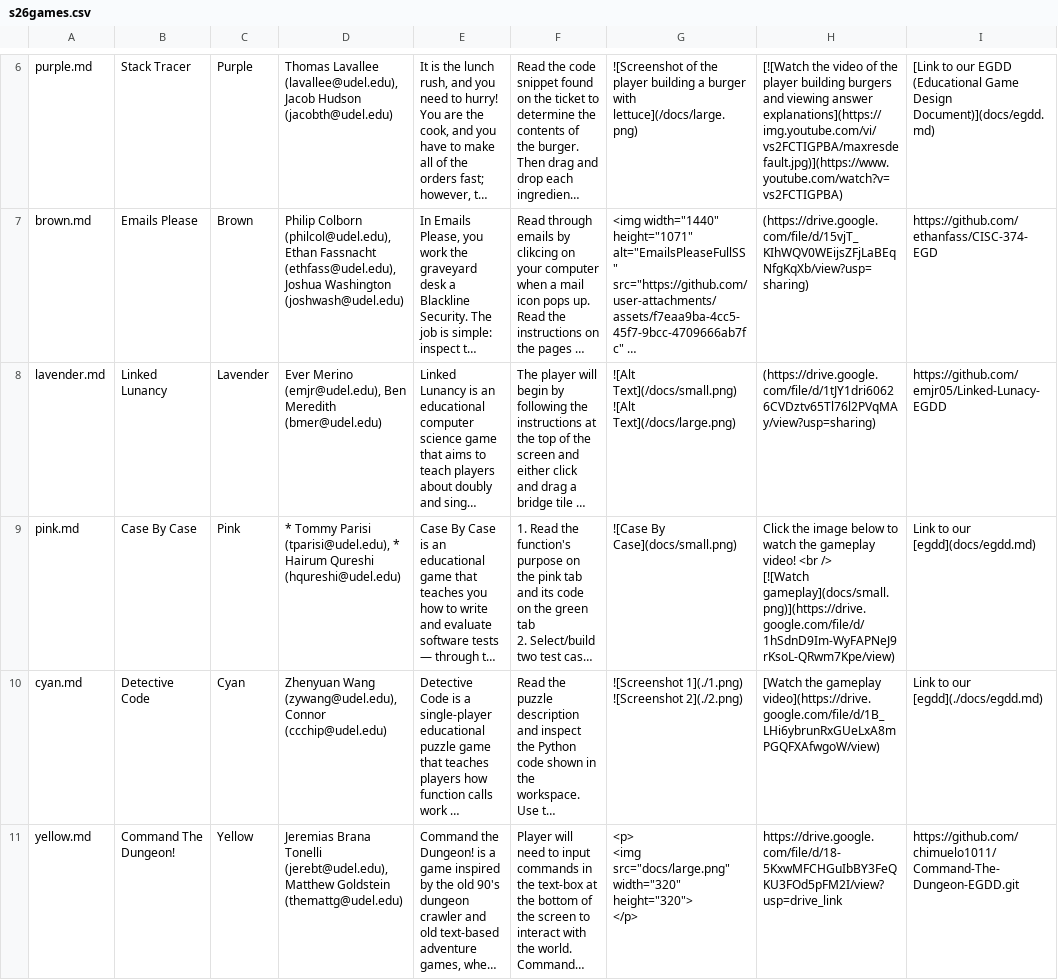
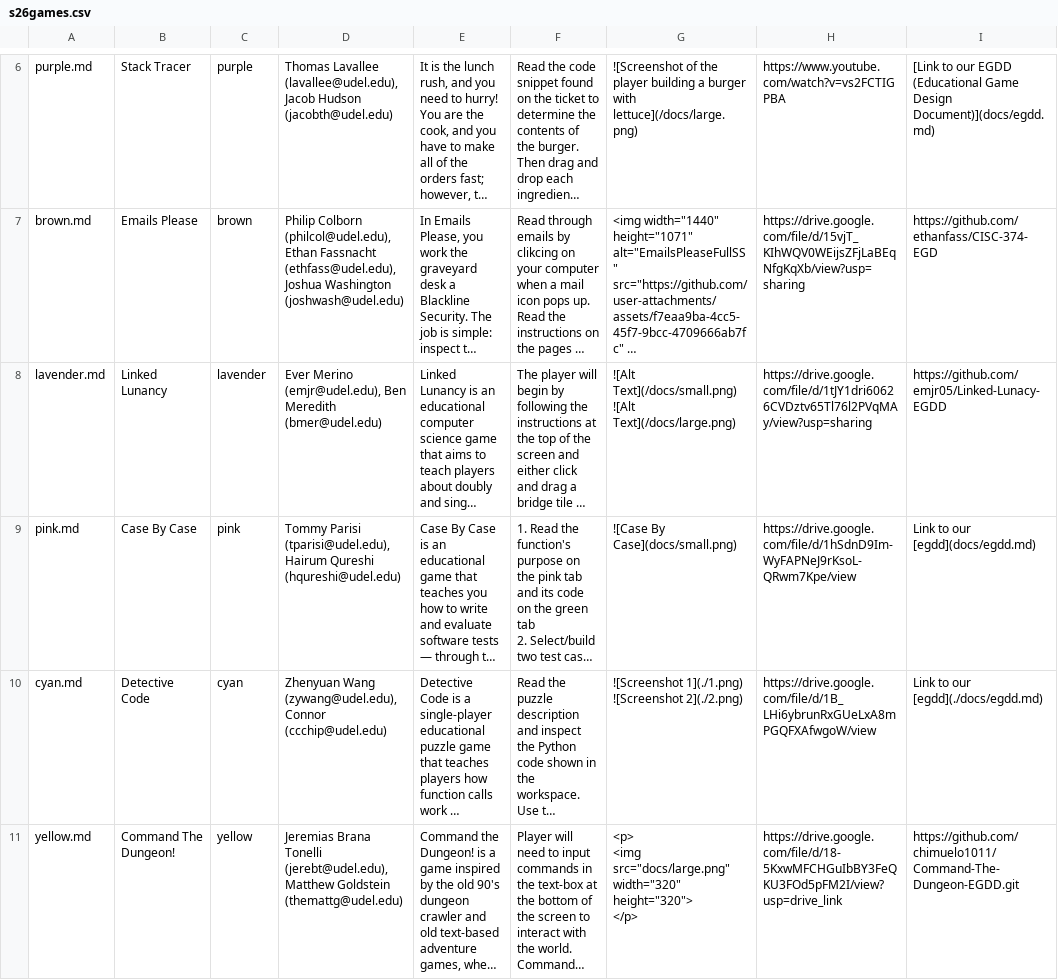
Before and after one commit to UD-S26-CISC374-Final/showcase, a CSV file: _data/s26games.csv, drawn as a sheet; only a part is shown, gaps mark what is left out; long unchanged cells end in …; ↵ is a line break in a cell; the diff covers the shown part only; the diff names each change by its address in the sheet, - before the commit and + after, or states it on an @@ line.

Commit message:
Fix csv

```diff
--- a/_data/s26games.csv
+++ b/_data/s26games.csv
-C6: Purple
+C6: purple
-H6: [![Watch the video of the player building burgers and viewing answer explanations](https://img.youtube.com/vi/vs2FCTIGPBA/maxresdefault.jpg)](https://www.youtube.com/watch?v=vs2FCTIGPBA)
+H6: https://www.youtube.com/watch?v=vs2FCTIGPBA
-C7: Brown
+C7: brown
-H7: (https://drive.google.com/file/d/15vjT_KIhWQV0WEijsZFjLaBEqNfgKqXb/view?usp=sharing)
+H7: https://drive.google.com/file/d/15vjT_KIhWQV0WEijsZFjLaBEqNfgKqXb/view?usp=sharing
-C8: Lavender
+C8: lavender
-H8: (https://drive.google.com/file/d/1tJY1dri60626CVDztv65Tl76l2PVqMAy/view?usp=sharing)
+H8: https://drive.google.com/file/d/1tJY1dri60626CVDztv65Tl76l2PVqMAy/view?usp=sharing
-C9: Pink
+C9: pink
-D9: * Tommy Parisi (tparisi@udel.edu), * Hairum Qureshi…
+D9: Tommy Parisi (tparisi@udel.edu), Hairum Qureshi…
-H9: Click the image below to watch the gameplay video! <br /> ↵ [![Watch gameplay](docs/small.png)](https://drive.google.com/file/d/1hSdnD9Im-WyFAPNeJ9rKsoL-QRwm7Kpe/view)
+H9: https://drive.google.com/file/d/1hSdnD9Im-WyFAPNeJ9rKsoL-QRwm7Kpe/view
-C10: Cyan
+C10: cyan
-H10: [Watch the gameplay video](https://drive.google.com/file/d/1B_LHi6ybrunRxGUeLxA8mPGQFXAfwgoW/view)
+H10: https://drive.google.com/file/d/1B_LHi6ybrunRxGUeLxA8mPGQFXAfwgoW/view
-C11: Yellow
+C11: yellow
```
Also changed, not shown: 1 added row, 1 removed row and 9 edited cells elsewhere in this file.
